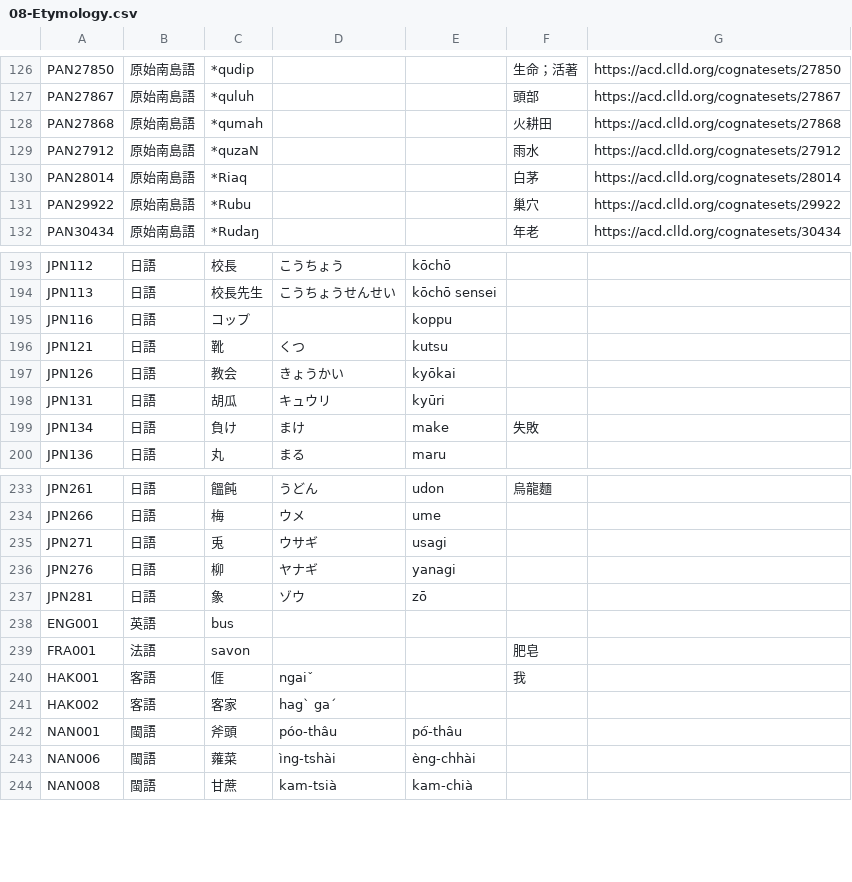
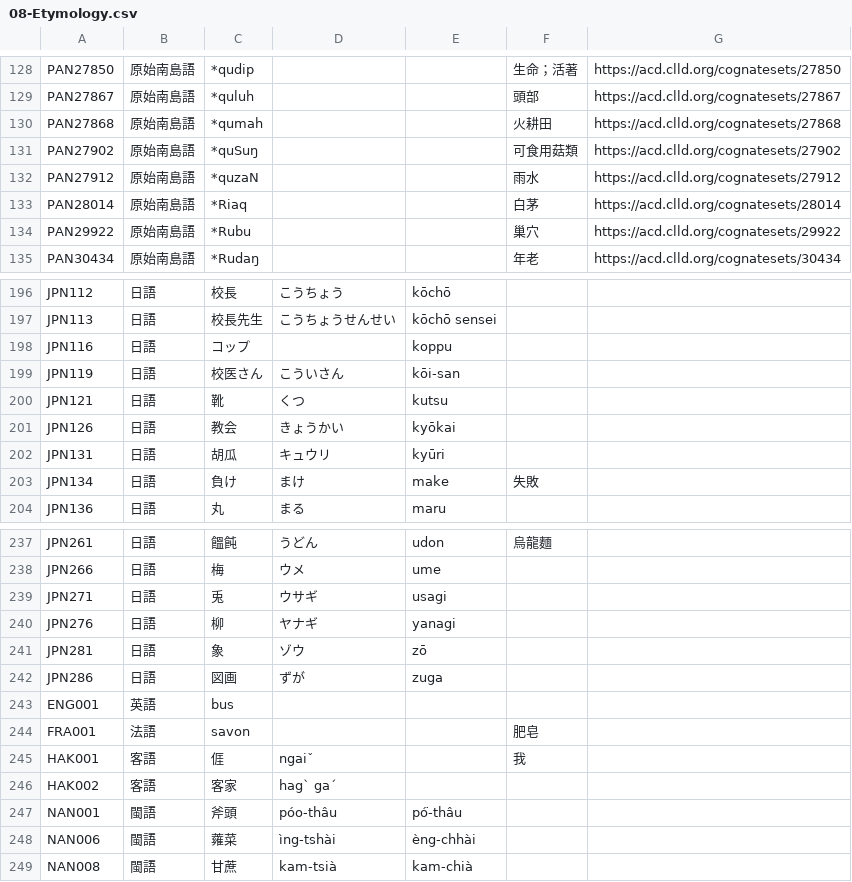
Before and after one commit to haiangdict/HLDDru, a CSV file: data/08-Etymology.csv, drawn as a sheet; only a part is shown, gaps mark what is left out; the diff covers the shown part only.

```diff
--- a/data/08-Etymology.csv
+++ b/data/08-Etymology.csv
@@ -128,2 +130,3 @@ PAN27867,原始南島語,*quluh,,,頭部,https://acd.clld.org/cognatesets/27867
 PAN27868,原始南島語,*qumah,,,火耕田,https://acd.clld.org/cognatesets/27868
+PAN27902,原始南島語,*quSuŋ,,,可食用菇類,https://acd.clld.org/cognatesets/27902
 PAN27912,原始南島語,*quzaN,,,雨水,https://acd.clld.org/cognatesets/27912
@@ -195,2 +198,3 @@ JPN113,日語,校長先生,こうちょうせんせい,kōchō sensei,,
 JPN116,日語,コップ,,koppu,,
+JPN119,日語,校医さん,こういさん,kōi-san,,
 JPN121,日語,靴,くつ,kutsu,,
@@ -237,2 +241,3 @@ JPN276,日語,柳,ヤナギ,yanagi,,
 JPN281,日語,象,ゾウ,zō,,
+JPN286,日語,図画,ずが,zuga,,
 ENG001,英語,bus,,,,
```
Also changed, not shown: 11 added rows and 3 edited cells elsewhere in this file, data/08-Lemmata.csv, 1 other file.
